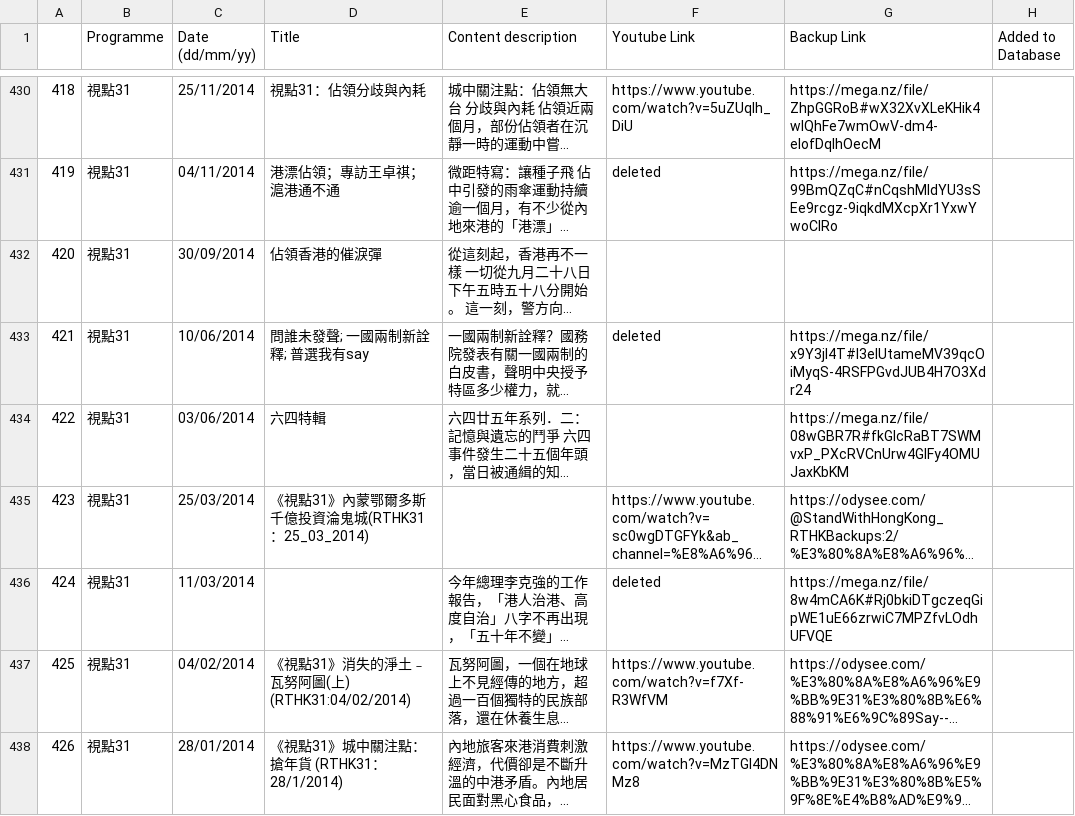
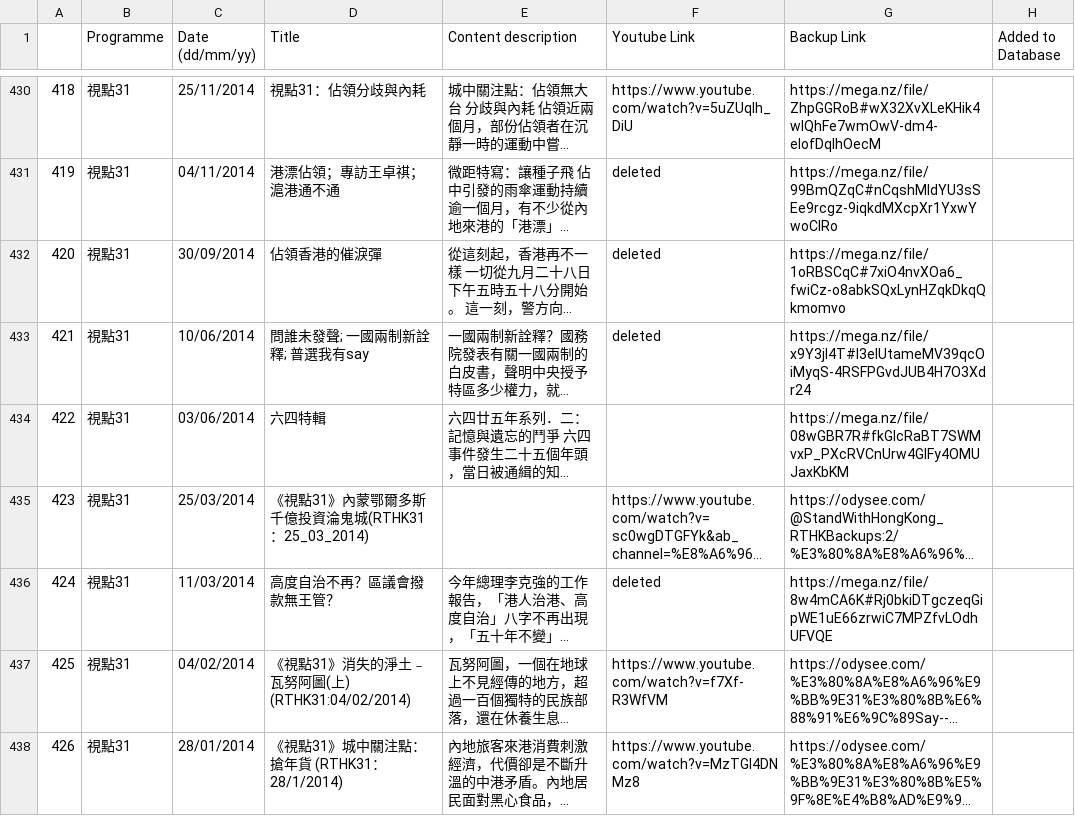
Before and after one commit to contributor120/rthk_checker, a CSV file: google.csv, drawn as a sheet; only a part is shown, gaps mark what is left out; long unchanged cells end in …; the diff names each change by its address in the sheet, - before the commit and + after, or states it on an @@ line.

```diff
--- a/google.csv
+++ b/google.csv
-F432 (Youtube Link): (empty)
+F432 (Youtube Link): deleted
-G432 (Backup Link): (empty)
+G432 (Backup Link): https://mega.nz/file/1oRBSCqC#7xiO4nvXOa6_fwiCz-o8abkSQxLynHZqkDkqQkmomvo
-D436 (Title): (empty)
+D436 (Title): 高度自治不再？區議會撥款無王管？
```
Also changed, not shown: 1 other file.
